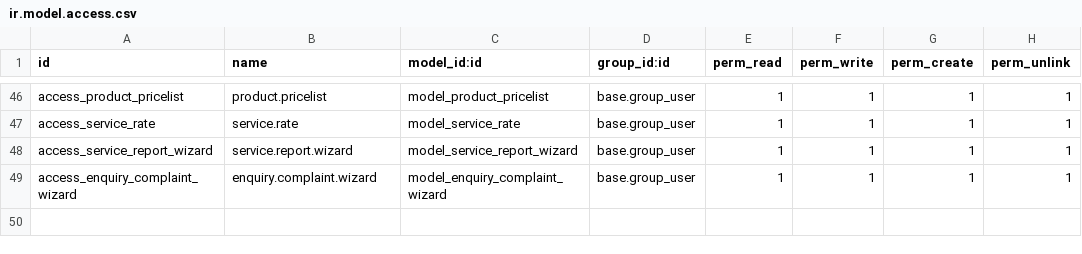
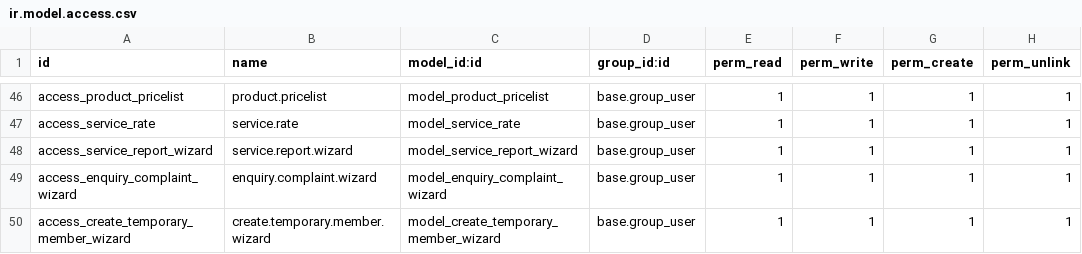
Before and after one commit to Redhammer2828/octapus_odoo, a CSV file: custom/customer/security/ir.model.access.csv, drawn as a sheet; only a part is shown, gaps mark what is left out; the diff names each change by its address in the sheet, - before the commit and + after, or states it on an @@ line.

```diff
--- a/custom/customer/security/ir.model.access.csv
+++ b/custom/customer/security/ir.model.access.csv
+row 50: access_create_temporary_member_wizard | create.temporary.member.wizard | model_create_temporary_member_wizard | base.group_user | 1 | 1 | 1 | 1
```
Also changed, not shown: 5 other files.
